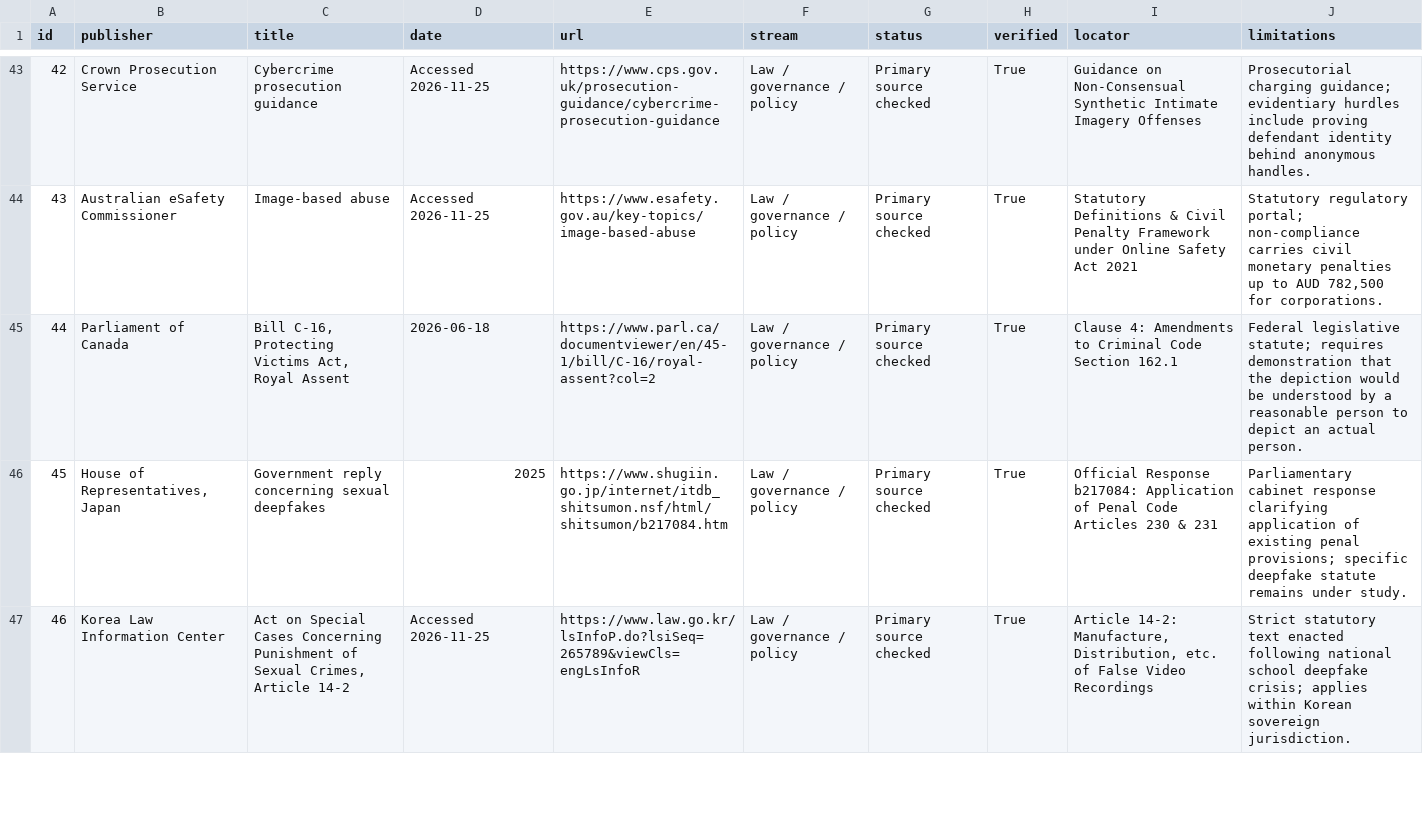
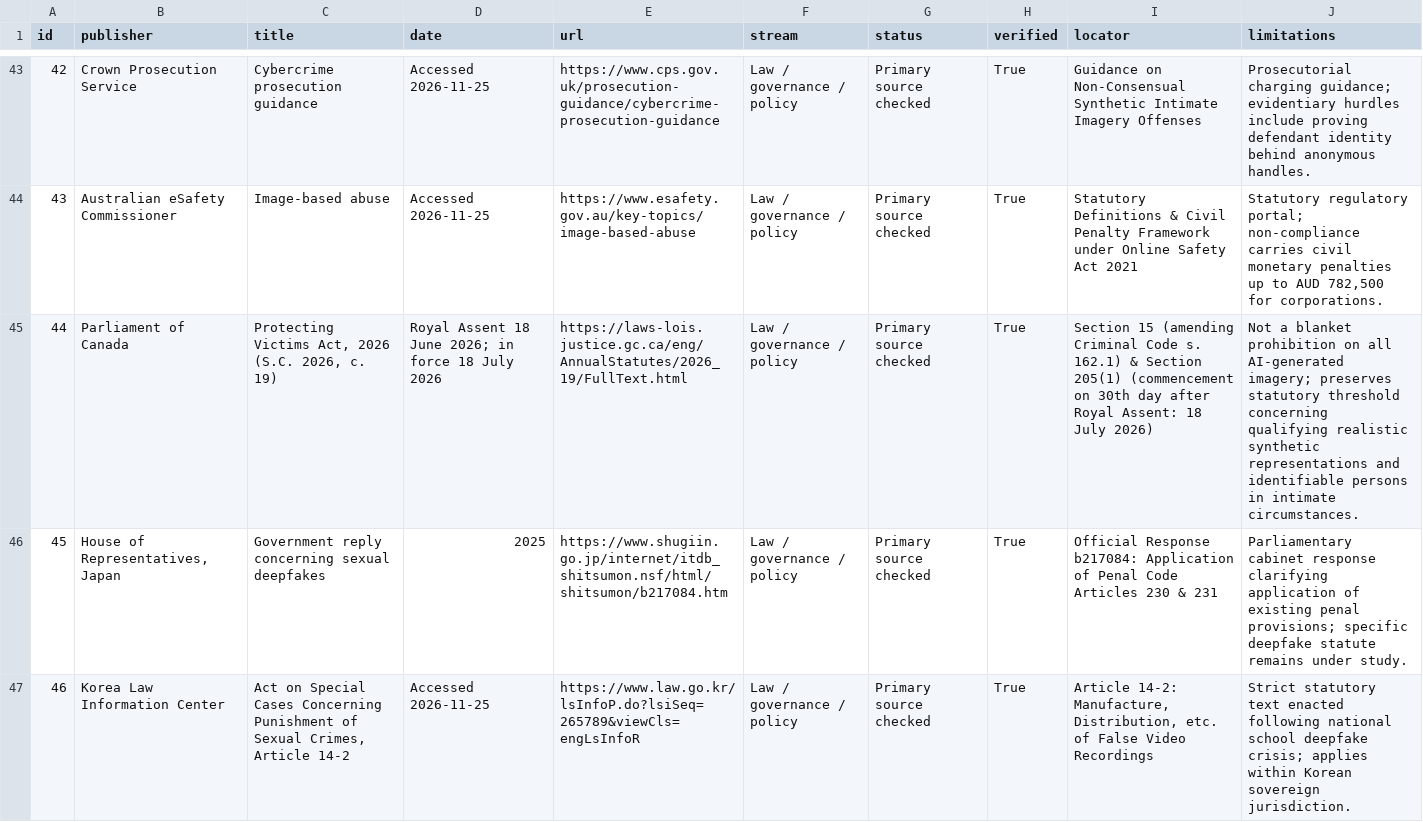
Before and after one commit to csharikrishna/consent-is-not-synthetic, a CSV file: SOURCE_VERIFICATION_FINAL.csv, drawn as a sheet; only a part is shown, gaps mark what is left out; the diff covers the shown part only.

```diff
--- a/SOURCE_VERIFICATION_FINAL.csv
+++ b/SOURCE_VERIFICATION_FINAL.csv
@@ -44,3 +44,3 @@ id,publisher,title,date,url,stream,status,verified,locator,limitations
 43,Australian eSafety Commissioner,Image-based abuse,Accessed 2026-11-25,https://www.esafety.gov.au/key-topics/image-based-abuse,Law / governance / policy,Primary source checked,True,Statutory Definitions & Civil Penalty Framework under Online Safety Act 2021,"Statutory regulatory portal; non-compliance carries civil monetary penalties up to AUD 782,500 for corporations."
-44,Parliament of Canada,"Bill C-16, Protecting Victims Act, Royal Assent",2026-06-18,https://www.parl.ca/documentviewer/en/45-1/bill/C-16/royal-assent?col=2,Law / governance / policy,Primary source checked,True,Clause 4: Amendments to Criminal Code Section 162.1,Federal legislative statute; requires demonstration that the depiction would be understood by a reasonable person to depict an actual person.
+44,Parliament of Canada,"Protecting Victims Act, 2026 (S.C. 2026, c. 19)",Royal Assent 18 June 2026; in force 18 July 2026,https://laws-lois.justice.gc.ca/eng/AnnualStatutes/2026_19/FullText.html,Law / governance / policy,Primary source checked,True,Section 15 (amending Criminal Code s. 162.1) & Section 205(1) (commencement on 30th day after Royal Assent: 18 July 2026),Not a blanket prohibition on all AI-generated imagery; preserves statutory threshold concerning qualifying realistic synthetic representations and identifiable persons in intimate circumstances.
 45,"House of Representatives, Japan",Government reply concerning sexual deepfakes,2025,https://www.shugiin.go.jp/internet/itdb_shitsumon.nsf/html/shitsumon/b217084.htm,Law / governance / policy,Primary source checked,True,Official Response b217084: Application of Penal Code Articles 230 & 231,Parliamentary cabinet response clarifying application of existing penal provisions; specific deepfake statute remains under study.
```
Also changed, not shown: 8 edited cells elsewhere in this file, CLAIM_VERIFICATION_FINAL.csv, citation-audit.csv, 38 other files.
